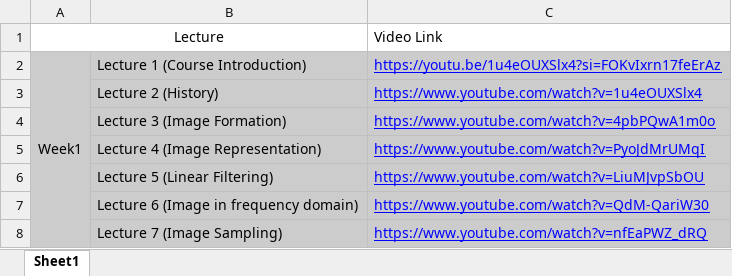
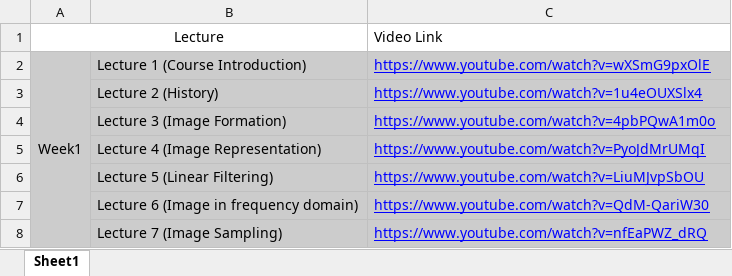
Before and after one commit to DL4CV-NPTEL/2026, an Excel workbook: notebooks/NPTEL_26_Master_Sheets.xlsx, sheet Sheet1, drawn as a sheet; only a part is shown; values as stored, in another font and other column widths than the file's, no borders; charts and pictures not drawn; the diff names each change by its address in the sheet, - before the commit and + after, or states it on an @@ line.

Commit message:
updated notebooks

```diff
--- a/notebooks/NPTEL_26_Master_Sheets.xlsx (sheet Sheet1)
+++ b/notebooks/NPTEL_26_Master_Sheets.xlsx (sheet Sheet1)
-C2: https://youtu.be/1u4eOUXSlx4?si=FOKvIxrn17feErAz
+C2: https://www.youtube.com/watch?v=wXSmG9pxOlE
```
Also changed, not shown: charts or pictures, 33 other files.
